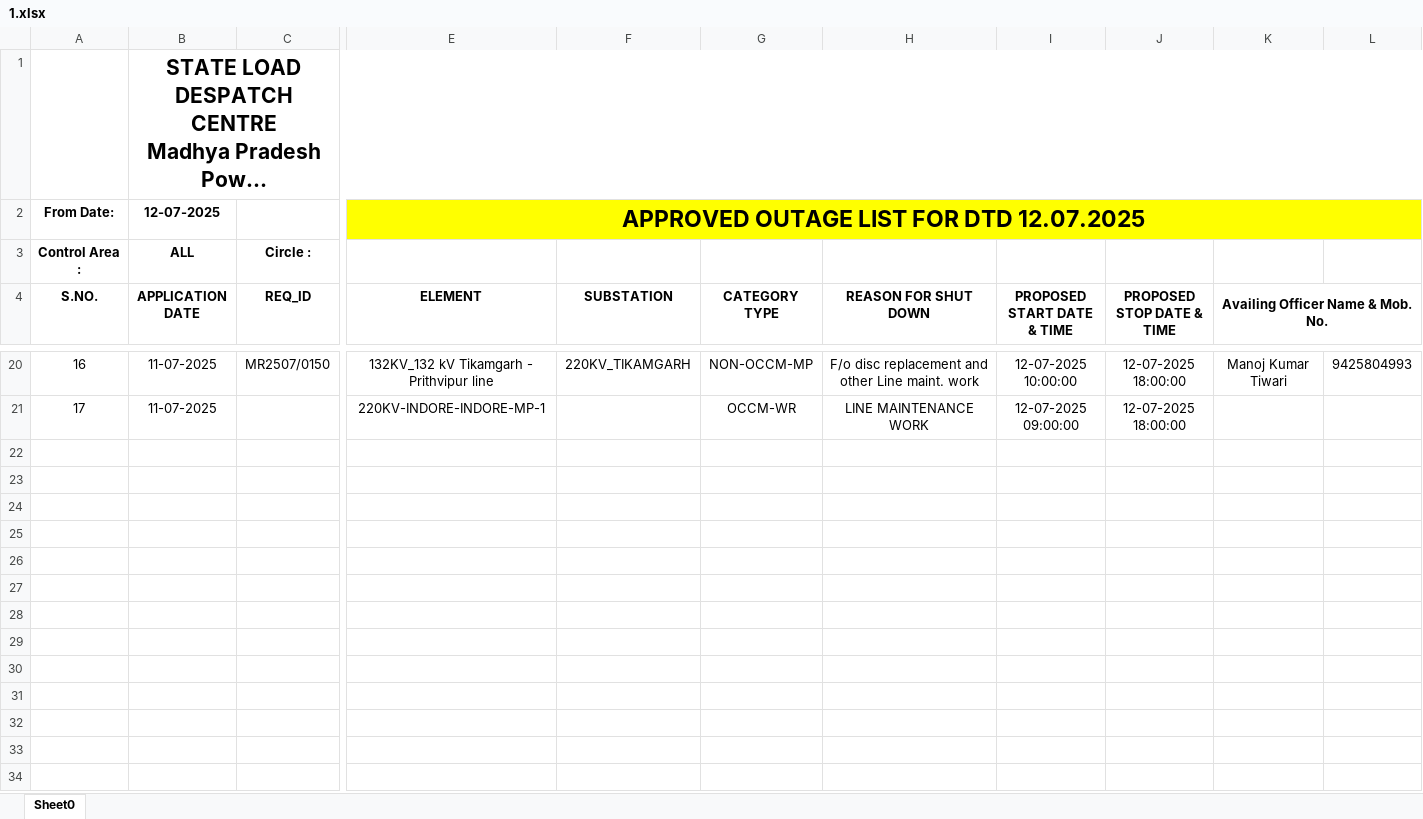
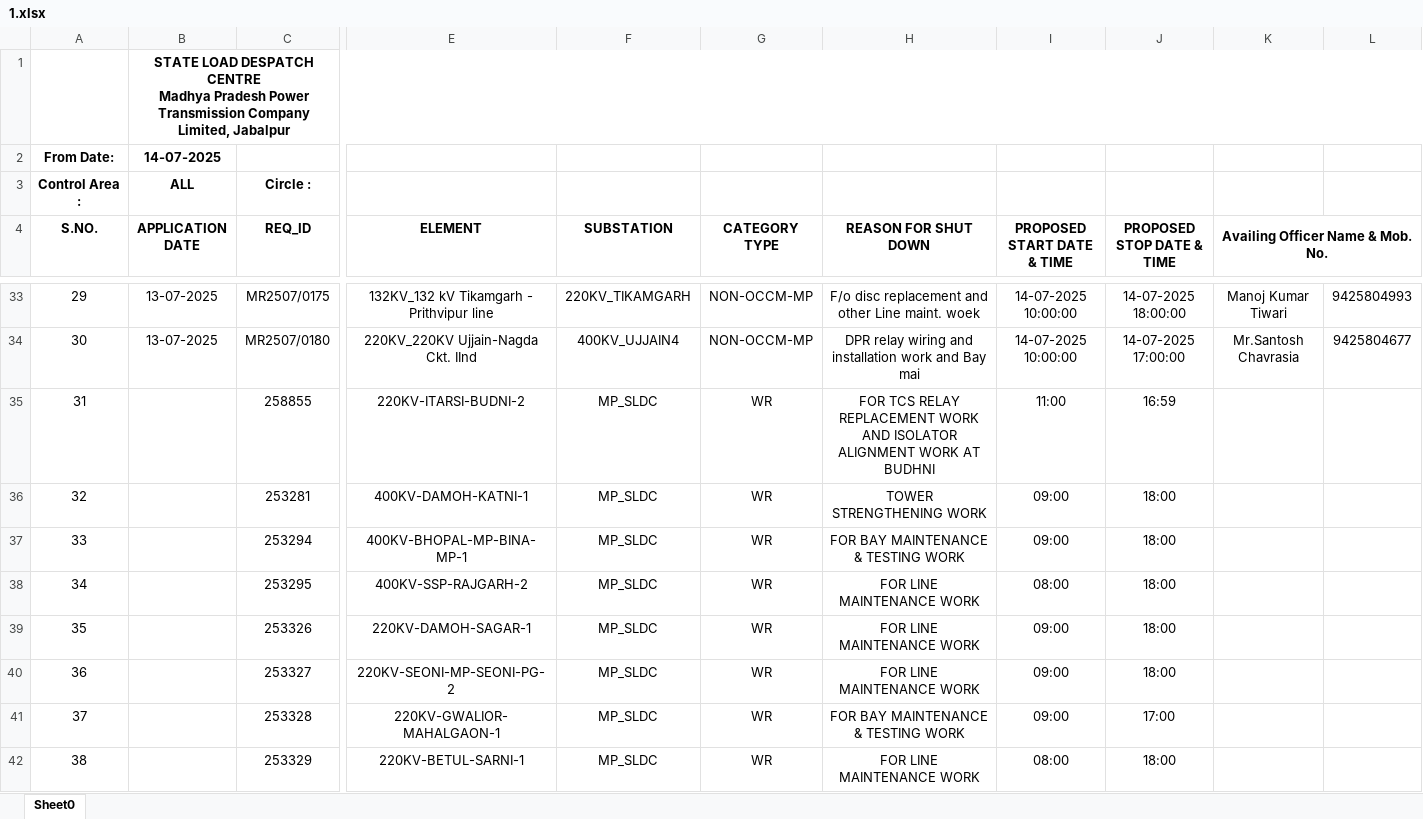
Before and after one commit to SLDCMP/shutdown, an Excel workbook: 1.xlsx, sheet Sheet0, drawn as a sheet; only a part is shown, gaps mark what is left out; long unchanged cells end in …; values as stored, in another font and other column widths than the file's, no borders; charts and pictures not drawn; removed rows and columns are numbered as before the commit, all else as after; rows hold the shown columns only; the diff covers the shown part only; the diff names each change by its address in the sheet, - before the commit and + after, or states it on an @@ line.

```diff
--- a/1.xlsx (sheet Sheet0)
+++ b/1.xlsx (sheet Sheet0)
@@ B1 text size: smaller @@
-row 2: From Date: | 12-07-2025 |  | APPROVED OUTAGE LIST FOR DTD 12.07.2025
+row 2: From Date: | 14-07-2025
@@ column A (S.NO.) renumbered between rows 8 and 33 @@
-B33 (APPLICATION DATE): 11-07-2025
+B33 (APPLICATION DATE): 13-07-2025
-C33 (REQ_ID): MR2507/0150
+C33 (REQ_ID): MR2507/0175
-H33 (REASON FOR SHUT DOWN): …Line maint. work
+H33 (REASON FOR SHUT DOWN): …Line maint. woek
-I33 (PROPOSED START DATE & TIME): 12-07-2025 10:00:00
+I33 (PROPOSED START DATE & TIME): 14-07-2025 10:00:00
-J33 (PROPOSED STOP DATE & TIME): 12-07-2025 18:00:00
+J33 (PROPOSED STOP DATE & TIME): 14-07-2025 18:00:00
-row 21: 17 | 11-07-2025 |  | 220KV-INDORE-INDORE-MP-1 |  | OCCM-WR | LINE MAINTENANCE WORK | 12-07-2025 09:00:00 | 12-07-2025 18:00:00
-row 34: (empty)
+row 34: 30 | 13-07-2025 | MR2507/0180 | 220KV_220KV Ujjain-Nagda Ckt. IInd | 400KV_UJJAIN4 | NON-OCCM-MP | DPR relay wiring and installation work and Bay mai | 14-07-2025 10:00:00 | 14-07-2025 17:00:00 | Mr.Santosh Chavrasia | 9425804677
-row 23: (empty)
+row 35: 31 |  | 258855 | 220KV-ITARSI-BUDNI-2 | MP_SLDC | WR | FOR TCS RELAY REPLACEMENT WORK AND ISOLATOR ALIGNMENT WORK AT BUDHNI | 11:00 | 16:59
+row 36: 32 |  | 253281 | 400KV-DAMOH-KATNI-1 | MP_SLDC | WR | TOWER STRENGTHENING WORK | 09:00 | 18:00
+row 37: 33 |  | 253294 | 400KV-BHOPAL-MP-BINA-MP-1 | MP_SLDC | WR | FOR BAY MAINTENANCE & TESTING WORK | 09:00 | 18:00
+row 38: 34 |  | 253295 | 400KV-SSP-RAJGARH-2 | MP_SLDC | WR | FOR LINE MAINTENANCE WORK | 08:00 | 18:00
+row 39: 35 |  | 253326 | 220KV-DAMOH-SAGAR-1 | MP_SLDC | WR | FOR LINE MAINTENANCE WORK | 09:00 | 18:00
+row 40: 36 |  | 253327 | 220KV-SEONI-MP-SEONI-PG-2 | MP_SLDC | WR | FOR LINE MAINTENANCE WORK | 09:00 | 18:00
+row 41: 37 |  | 253328 | 220KV-GWALIOR-MAHALGAON-1 | MP_SLDC | WR | FOR BAY MAINTENANCE & TESTING WORK | 09:00 | 17:00
+row 42: 38 |  | 253329 | 220KV-BETUL-SARNI-1 | MP_SLDC | WR | FOR LINE MAINTENANCE WORK | 08:00 | 18:00
```
Also changed, not shown: 15 added rows, 2 removed rows, 20 edited cells and cell formats elsewhere in this sheet, charts or pictures.
